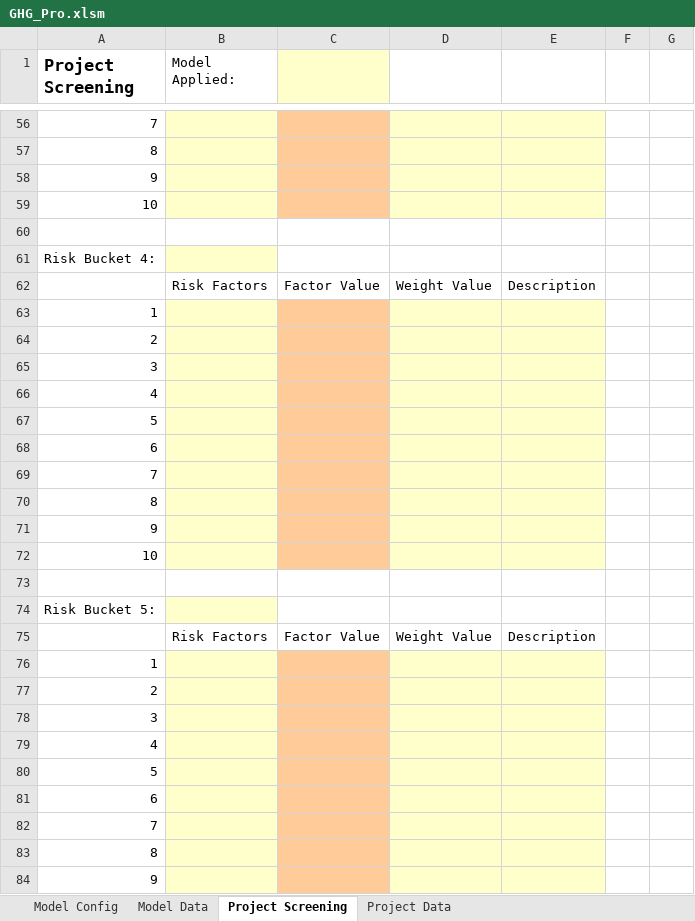
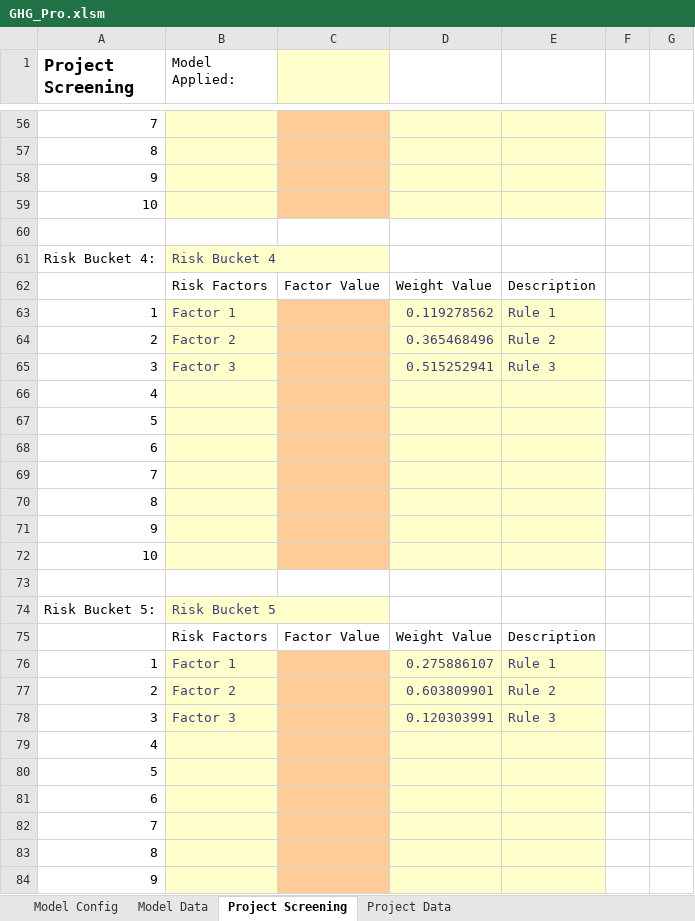
Before and after one commit to MistaVikz/GHG-Pro, an Excel workbook: GHG_Pro.xlsm, sheet Project Screening, drawn as a sheet; only a part is shown, gaps mark what is left out; values as stored, in another font and other column widths than the file's, no borders; charts and pictures not drawn; removed rows and columns are numbered as before the commit, all else as after; the diff covers the shown part only; the diff names each change by its address in the sheet, - before the commit and + after, or states it on an @@ line.

```diff
--- a/GHG_Pro.xlsm (sheet Project Screening)
+++ b/GHG_Pro.xlsm (sheet Project Screening)
-B61 (Model Applied:): (empty)
+B61 (Model Applied:): Risk Bucket 4
-row 63: 1
-row 64: 2
-row 65: 3
+row 63: 1 | Factor 1 |  | 0.119278562 | Rule 1
+row 64: 2 | Factor 2 |  | 0.365468496 | Rule 2
+row 65: 3 | Factor 3 |  | 0.515252941 | Rule 3
-B74 (Model Applied:): (empty)
+B74 (Model Applied:): Risk Bucket 5
-row 76: 1
-row 77: 2
-row 78: 3
+row 76: 1 | Factor 1 |  | 0.275886107 | Rule 1
+row 77: 2 | Factor 2 |  | 0.603809901 | Rule 2
+row 78: 3 | Factor 3 |  | 0.120303991 | Rule 3
```
Also changed, not shown: 9 added rows, 9 removed rows and 5 edited cells elsewhere in this sheet, sheet Project Data, data/GHG_Data.xlsx, 3 other files.
